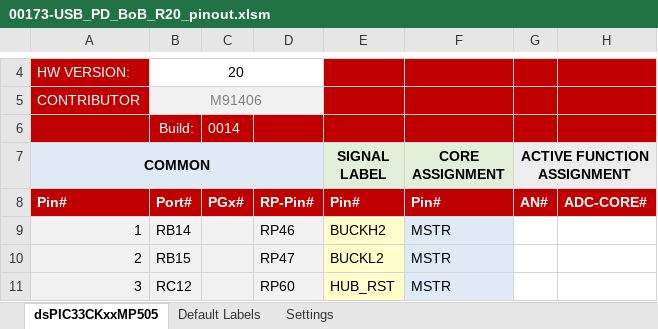
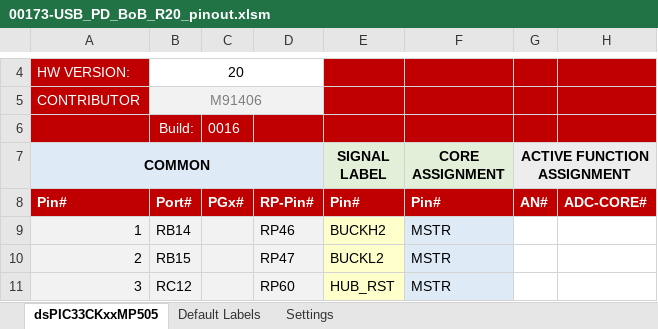
Before and after one commit to areiter128/USB-PD-BoB, an Excel workbook: support/00173-USB_PD_BoB_R20_pinout.xlsm, sheet dsPIC33CKxxMP505, drawn as a sheet; only a part is shown, gaps mark what is left out; values as stored, in another font and other column widths than the file's, no borders; charts and pictures and conditional formats not drawn; the diff names each change by its address in the sheet, - before the commit and + after, or states it on an @@ line.

Commit message:
Updated hardware descriptor files and code generator now supporting additional PWM register and ISR labels

```diff
--- a/support/00173-USB_PD_BoB_R20_pinout.xlsm (sheet dsPIC33CKxxMP505)
+++ b/support/00173-USB_PD_BoB_R20_pinout.xlsm (sheet dsPIC33CKxxMP505)
-C6: 0014
+C6: 0016
```
Also changed, not shown: 6 other files.
